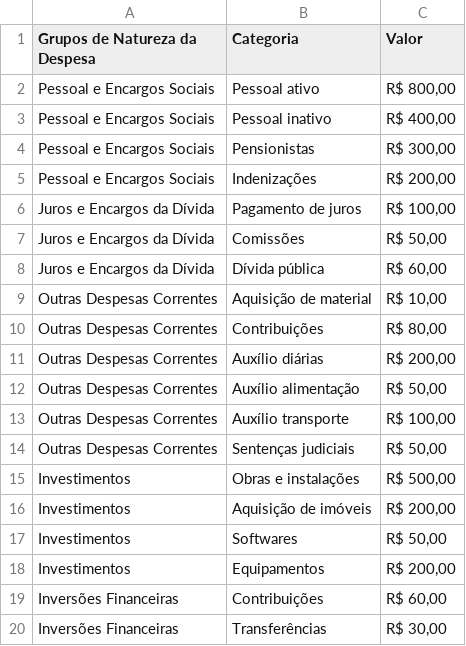
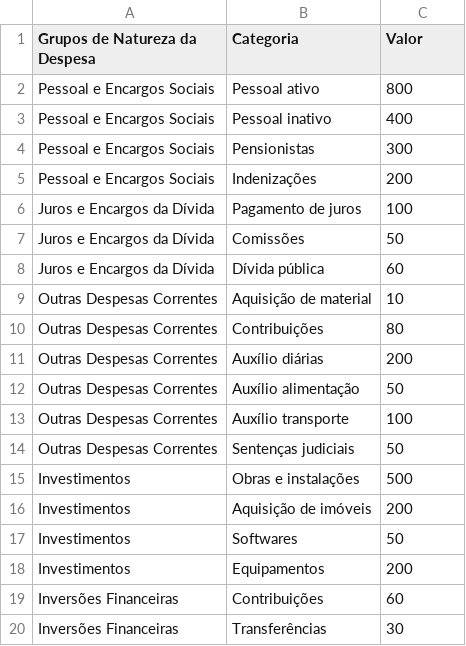
Before and after one commit to CassianoSouza/TESTE, a CSV file: exercicioCSV.csv, drawn as a sheet.

Commit message:
Update exercicioCSV.csv

```diff
--- a/exercicioCSV.csv
+++ b/exercicioCSV.csv
@@ -1,20 +1,20 @@
 Grupos de Natureza da Despesa;Categoria;Valor
-Pessoal e Encargos Sociais;Pessoal ativo; R$ 800,00
-Pessoal e Encargos Sociais;Pessoal inativo; R$ 400,00
-Pessoal e Encargos Sociais;Pensionistas; R$ 300,00
-Pessoal e Encargos Sociais;Indenizações; R$ 200,00
-Juros e Encargos da Dívida;Pagamento de juros; R$ 100,00
-Juros e Encargos da Dívida;Comissões; R$ 50,00
-Juros e Encargos da Dívida;Dívida pública; R$ 60,00
-Outras Despesas Correntes;Aquisição de material; R$ 10,00
-Outras Despesas Correntes;Contribuições; R$ 80,00
-Outras Despesas Correntes;Auxílio diárias; R$ 200,00
-Outras Despesas Correntes;Auxílio alimentação; R$ 50,00
-Outras Despesas Correntes;Auxílio transporte; R$ 100,00
-Outras Despesas Correntes;Sentenças judiciais; R$ 50,00
-Investimentos;Obras e instalações; R$ 500,00
-Investimentos;Aquisição de imóveis; R$ 200,00
-Investimentos;Softwares; R$ 50,00
-Investimentos;Equipamentos; R$ 200,00
-Inversões Financeiras;Contribuições; R$ 60,00
-Inversões Financeiras;Transferências; R$ 30,00
+Pessoal e Encargos Sociais;Pessoal ativo;800
+Pessoal e Encargos Sociais;Pessoal inativo;400
+Pessoal e Encargos Sociais;Pensionistas;300
+Pessoal e Encargos Sociais;Indenizações;200
+Juros e Encargos da Dívida;Pagamento de juros;100
+Juros e Encargos da Dívida;Comissões;50
+Juros e Encargos da Dívida;Dívida pública;60
+Outras Despesas Correntes;Aquisição de material;10
+Outras Despesas Correntes;Contribuições;80
+Outras Despesas Correntes;Auxílio diárias;200
+Outras Despesas Correntes;Auxílio alimentação;50
+Outras Despesas Correntes;Auxílio transporte;100
+Outras Despesas Correntes;Sentenças judiciais;50
+Investimentos;Obras e instalações;500
+Investimentos;Aquisição de imóveis;200
+Investimentos;Softwares;50
+Investimentos;Equipamentos;200
+Inversões Financeiras;Contribuições;60
+Inversões Financeiras;Transferências;30
```
